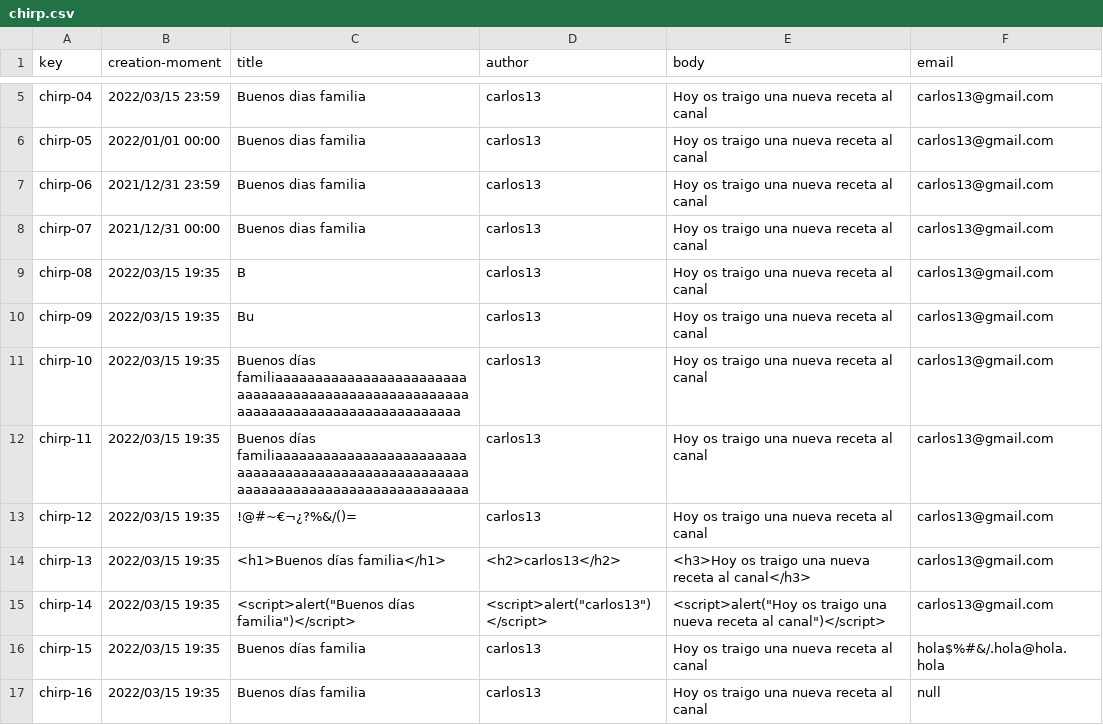
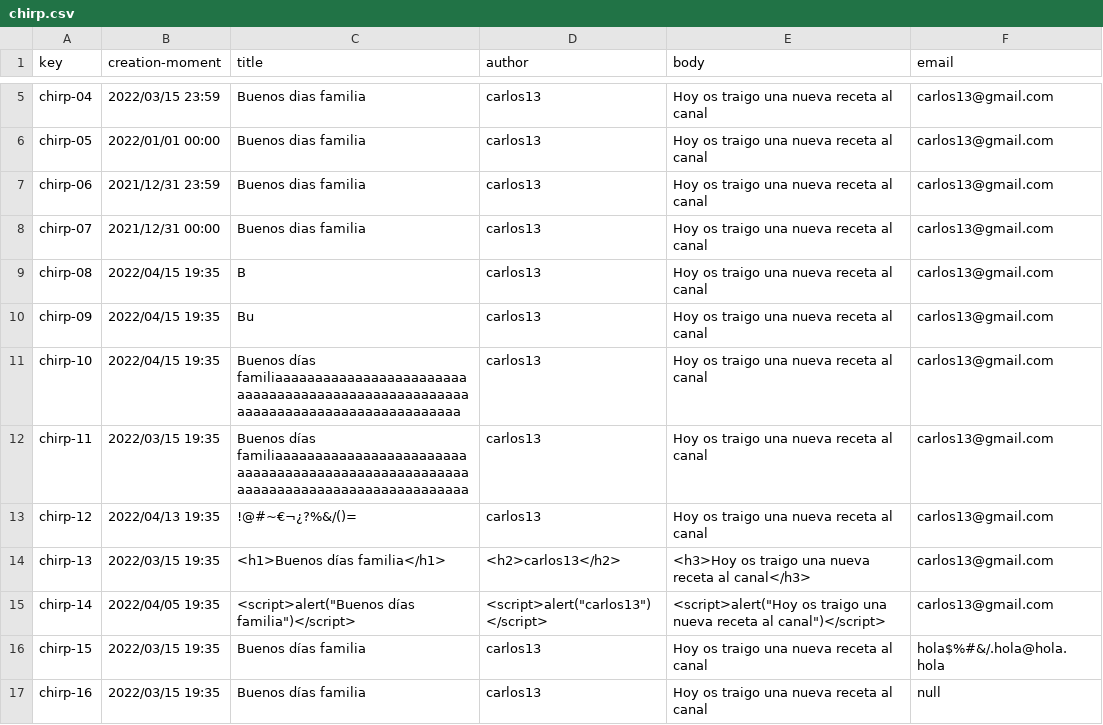
Before and after one commit to marmarave/Acme-Toolkits, a CSV file: src/main/webapp/WEB-INF/resources/sample-data/chirp.csv, drawn as a sheet; only a part is shown, gaps mark what is left out.

```diff
--- a/src/main/webapp/WEB-INF/resources/sample-data/chirp.csv
+++ b/src/main/webapp/WEB-INF/resources/sample-data/chirp.csv
@@ -8,9 +8,9 @@ chirp-06,"2021/12/31 23:59",Buenos dias familia,carlos13,Hoy os traigo una nueva
 chirp-07,"2021/12/31 00:00",Buenos dias familia,carlos13,Hoy os traigo una nueva receta al canal,carlos13@gmail.com
-chirp-08,"2022/03/15 19:35",B,carlos13,Hoy os traigo una nueva receta al canal,carlos13@gmail.com
-chirp-09,"2022/03/15 19:35",Bu,carlos13,Hoy os traigo una nueva receta al canal,carlos13@gmail.com
-chirp-10,"2022/03/15 19:35",Buenos días familiaaaaaaaaaaaaaaaaaaaaaaaaaaaaaaaaaaaaaaaaaaaaaaaaaaaaaaaaaaaaaaaaaaaaaaaaaaaaaaaaa,carlos13,Hoy os traigo una nueva receta al canal,carlos13@gmail.com
+chirp-08,"2022/04/15 19:35",B,carlos13,Hoy os traigo una nueva receta al canal,carlos13@gmail.com
+chirp-09,"2022/04/15 19:35",Bu,carlos13,Hoy os traigo una nueva receta al canal,carlos13@gmail.com
+chirp-10,"2022/04/15 19:35",Buenos días familiaaaaaaaaaaaaaaaaaaaaaaaaaaaaaaaaaaaaaaaaaaaaaaaaaaaaaaaaaaaaaaaaaaaaaaaaaaaaaaaaa,carlos13,Hoy os traigo una nueva receta al canal,carlos13@gmail.com
 chirp-11,"2022/03/15 19:35",Buenos días familiaaaaaaaaaaaaaaaaaaaaaaaaaaaaaaaaaaaaaaaaaaaaaaaaaaaaaaaaaaaaaaaaaaaaaaaaaaaaaaaaaa,carlos13,Hoy os traigo una nueva receta al canal,carlos13@gmail.com
-chirp-12,"2022/03/15 19:35",!@#~€¬¿?%&/()=,carlos13,Hoy os traigo una nueva receta al canal,carlos13@gmail.com
+chirp-12,"2022/04/13 19:35",!@#~€¬¿?%&/()=,carlos13,Hoy os traigo una nueva receta al canal,carlos13@gmail.com
 chirp-13,"2022/03/15 19:35",<h1>Buenos días familia</h1>,<h2>carlos13</h2>,<h3>Hoy os traigo una nueva receta al canal</h3>,carlos13@gmail.com
-chirp-14,"2022/03/15 19:35",<script>alert("Buenos días familia")</script>,<script>alert("carlos13")</script>,<script>alert("Hoy os traigo una nueva receta al canal")</script>,carlos13@gmail.com
+chirp-14,"2022/04/05 19:35",<script>alert("Buenos días familia")</script>,<script>alert("carlos13")</script>,<script>alert("Hoy os traigo una nueva receta al canal")</script>,carlos13@gmail.com
 chirp-15,"2022/03/15 19:35",Buenos días familia,carlos13,Hoy os traigo una nueva receta al canal,hola$%#&/.hola@hola.hola
```
Also changed, not shown: 8 other files.
